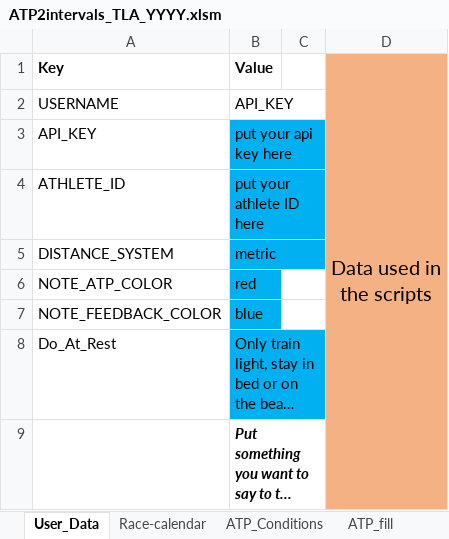
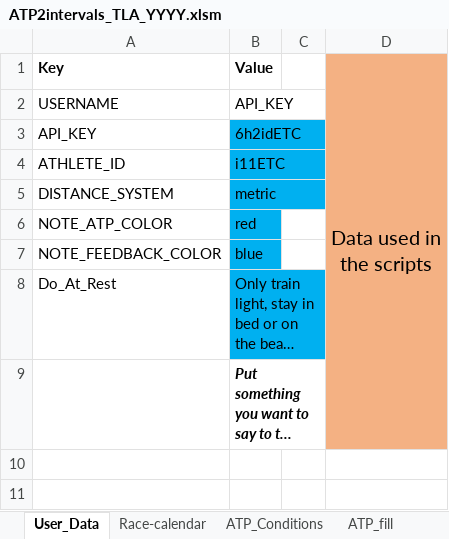
Before and after one commit to richardadvocaat/ATP2intervals.icu, an Excel workbook: ATP2intervals_TLA_YYYY.xlsm, sheet User_Data, drawn as a sheet; long unchanged cells end in …; values as stored, in another font and other column widths than the file's, no borders; the diff names each change by its address in the sheet, - before the commit and + after, or states it on an @@ line.

```diff
--- a/ATP2intervals_TLA_YYYY.xlsm (sheet User_Data)
+++ b/ATP2intervals_TLA_YYYY.xlsm (sheet User_Data)
-B3 (Value): put your api key here
+B3 (Value): 6h2idETC
-B4 (Value): put your athlete ID here
+B4 (Value): i11ETC
```
Also changed, not shown: sheet Lists, sheet ATP_fill, sheet ATP_Data, sheet ATP_Conditions.
